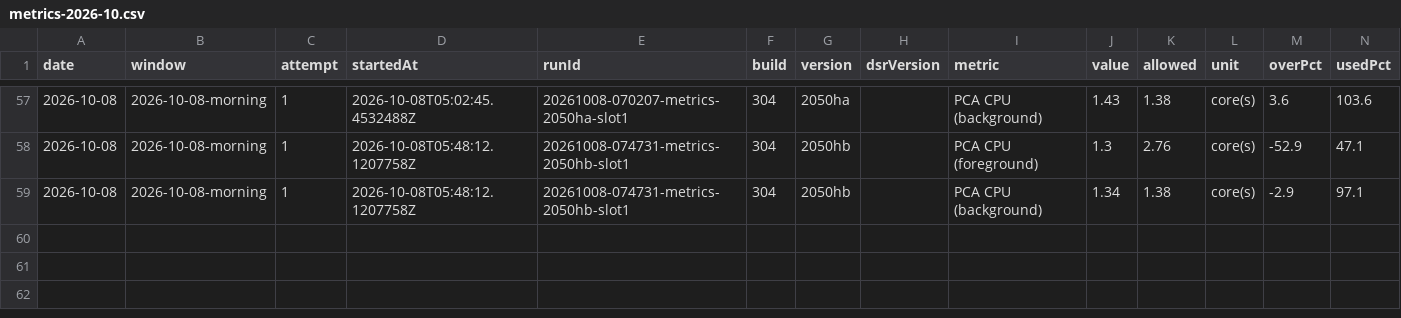
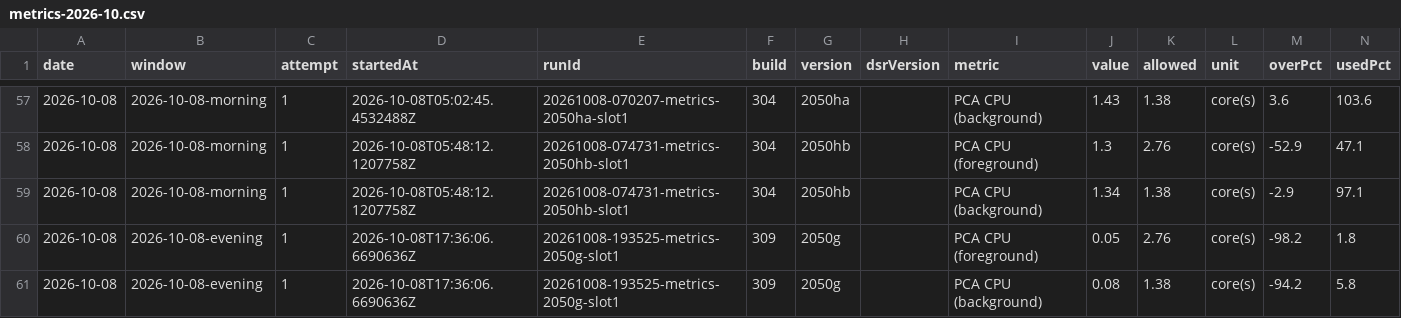
Before and after one commit to FastCorporatoin/report, a CSV file: kpi/metrics-2026-10.csv, drawn as a sheet; only a part is shown, gaps mark what is left out.

```diff
--- a/kpi/metrics-2026-10.csv
+++ b/kpi/metrics-2026-10.csv
@@ -59 +59,3 @@ date,window,attempt,startedAt,runId,build,version,dsrVersion,metric,value,allowe
 2026-10-08,2026-10-08-morning,1,2026-10-08T05:48:12.1207758Z,20261008-074731-metrics-2050hb-slot1,304,2050hb,,PCA CPU (background),1.34,1.38,core(s),-2.9,97.1
+2026-10-08,2026-10-08-evening,1,2026-10-08T17:36:06.6690636Z,20261008-193525-metrics-2050g-slot1,309,2050g,,PCA CPU (foreground),0.05,2.76,core(s),-98.2,1.8
+2026-10-08,2026-10-08-evening,1,2026-10-08T17:36:06.6690636Z,20261008-193525-metrics-2050g-slot1,309,2050g,,PCA CPU (background),0.08,1.38,core(s),-94.2,5.8
```
Also changed, not shown: kpi/failures-2026-10.csv, 8 other files.
